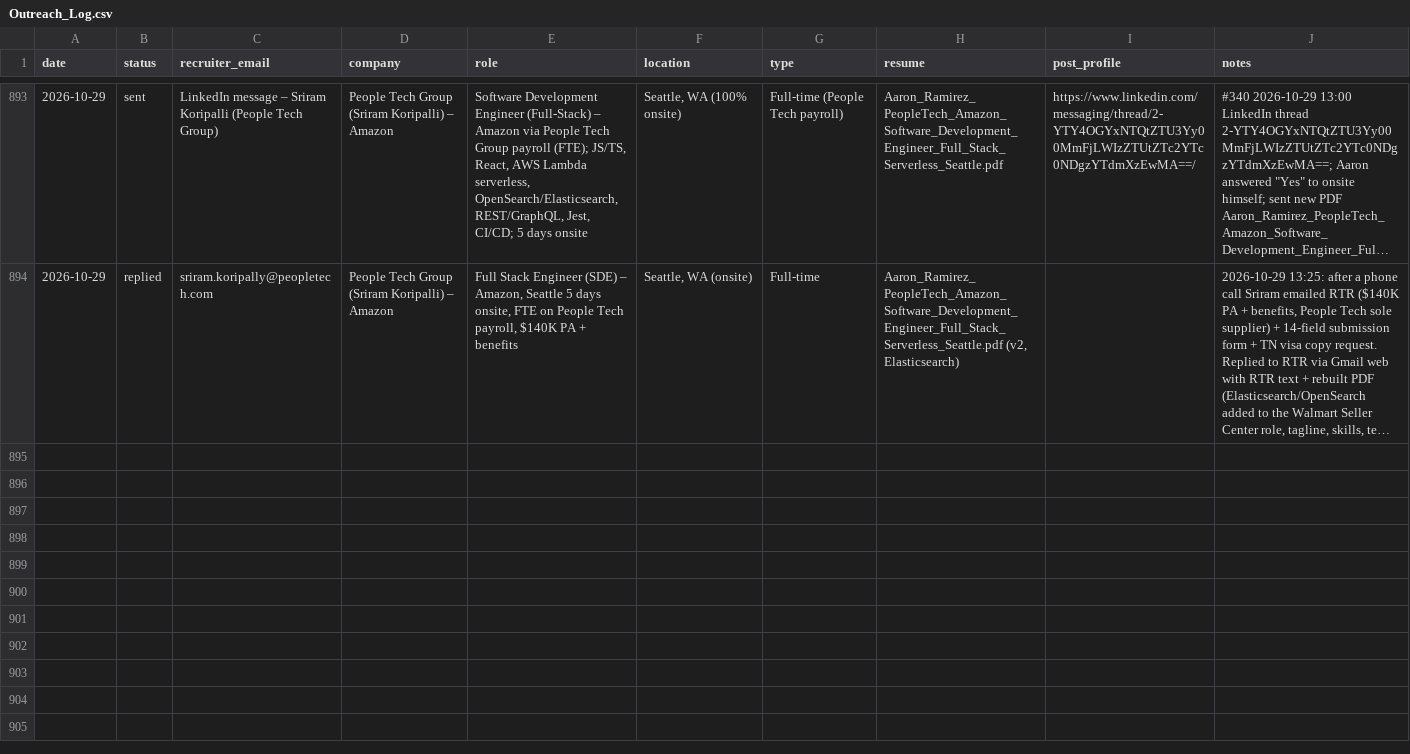
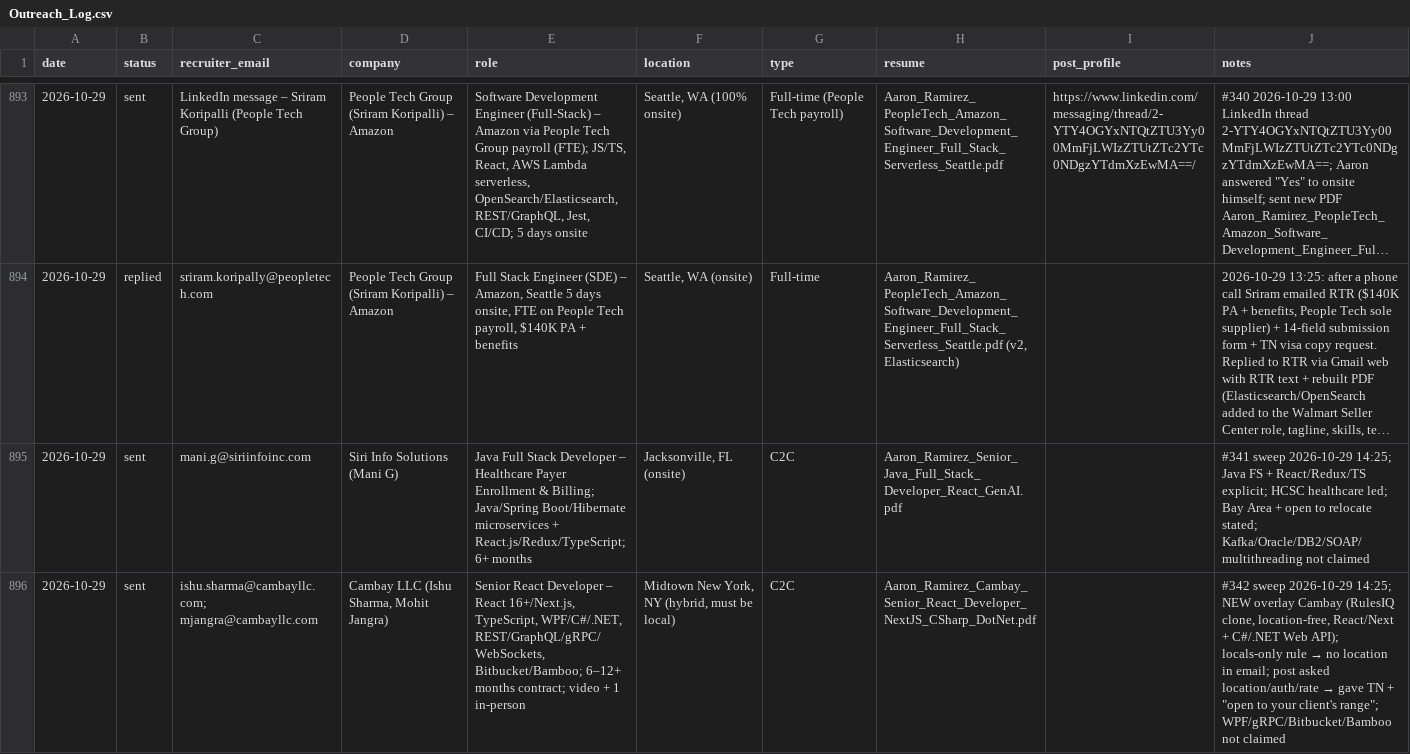
Before and after one commit to aaronrl25/outreach-pipeline-claude-day, a CSV file: data/2026-10-14/Outreach_Log.csv, drawn as a sheet; only a part is shown, gaps mark what is left out; long unchanged cells end in …; the diff covers the shown part only; the diff names each change by its address in the sheet, - before the commit and + after, or states it on an @@ line.

```diff
--- a/data/2026-10-14/Outreach_Log.csv
+++ b/data/2026-10-14/Outreach_Log.csv
+row 895: 2026-10-29 | sent | mani.g@siriinfoinc.com | Siri Info Solutions (Mani G) | Java Full Stack Developer – Healthcare Payer Enrollment & Billing; Java/Spring Boot/Hibernate microservices + React.js/Redux/TypeScript; 6+ months | Jacksonville, FL (onsite) | C2C | Aaron_Ramirez_Senior_Java_Full_Stack_Developer_React_GenAI.pdf |  | #341 sweep 2026-10-29 14:25; Java FS + React/Redux/TS explicit; HCSC healthcare led; Bay Area + open to relocate stated; Kafka/Oracle/DB2/SOAP/multithreading not claimed
+row 896: 2026-10-29 | sent | ishu.sharma@cambayllc.com; mjangra@cambayllc.com | Cambay LLC (Ishu Sharma, Mohit Jangra) | Senior React Developer – React 16+/Next.js, TypeScript, WPF/C#/.NET, REST/GraphQL/gRPC/WebSockets, Bitbucket/Bamboo; 6–12+ months contract; video + 1 in-person | Midtown New York, NY (hybrid, must be local) | C2C | Aaron_Ramirez_Cambay_Senior_React_Developer_NextJS_CSharp_DotNet.pdf |  | #342 sweep 2026-10-29 14:25; NEW overlay Cambay (RulesIQ clone, location-free, React/Next + C#/.NET Web API); locals-only rule → no location in email; post asked location/auth/rate → gave TN + "open to your client's range"; WPF/gRPC/Bitbucket/Bamboo not claimed
```
Also changed, not shown: 2 added rows elsewhere in this file, data/2026-10-14/Opportunity_Tracker_2026-10-14.csv, 12 other files.
